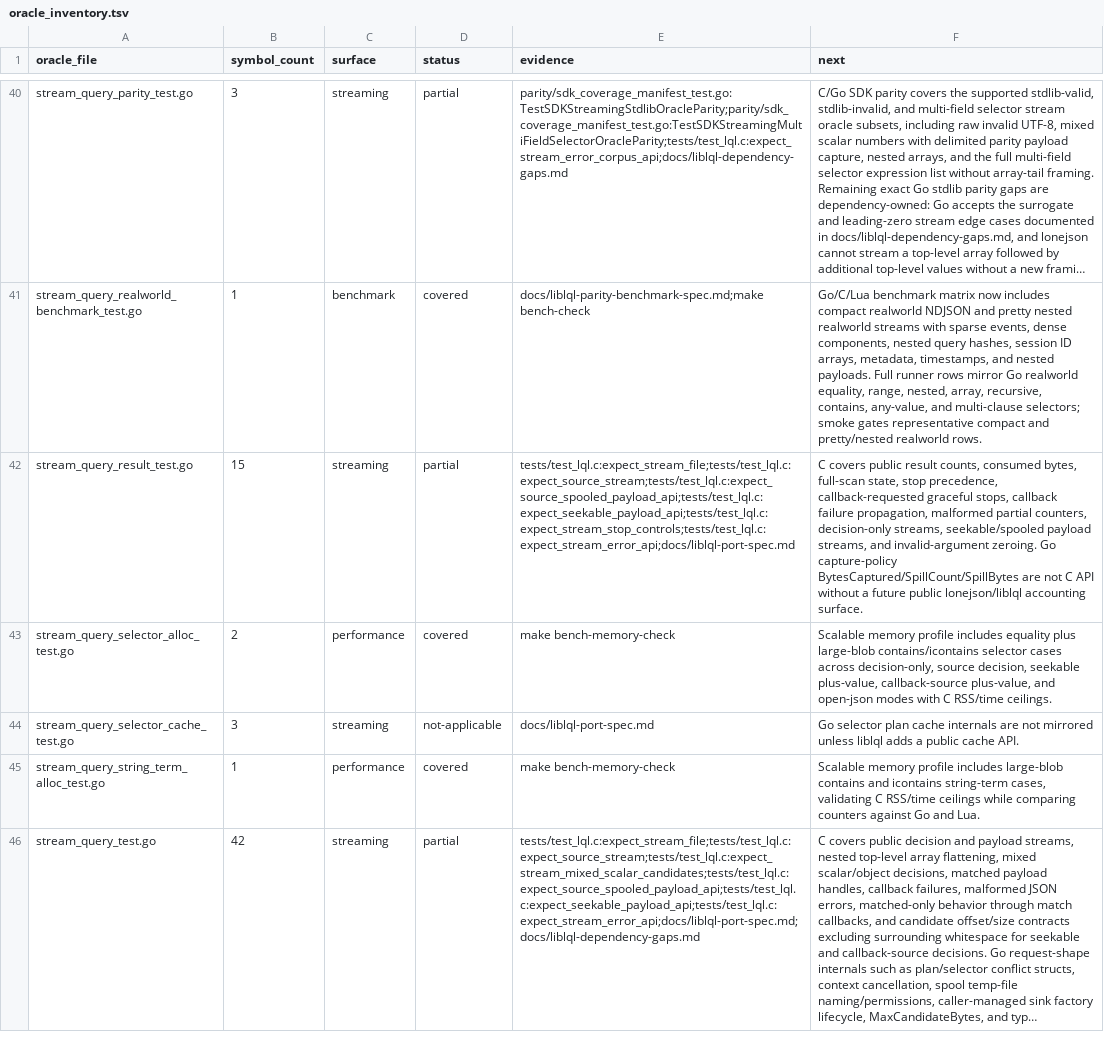
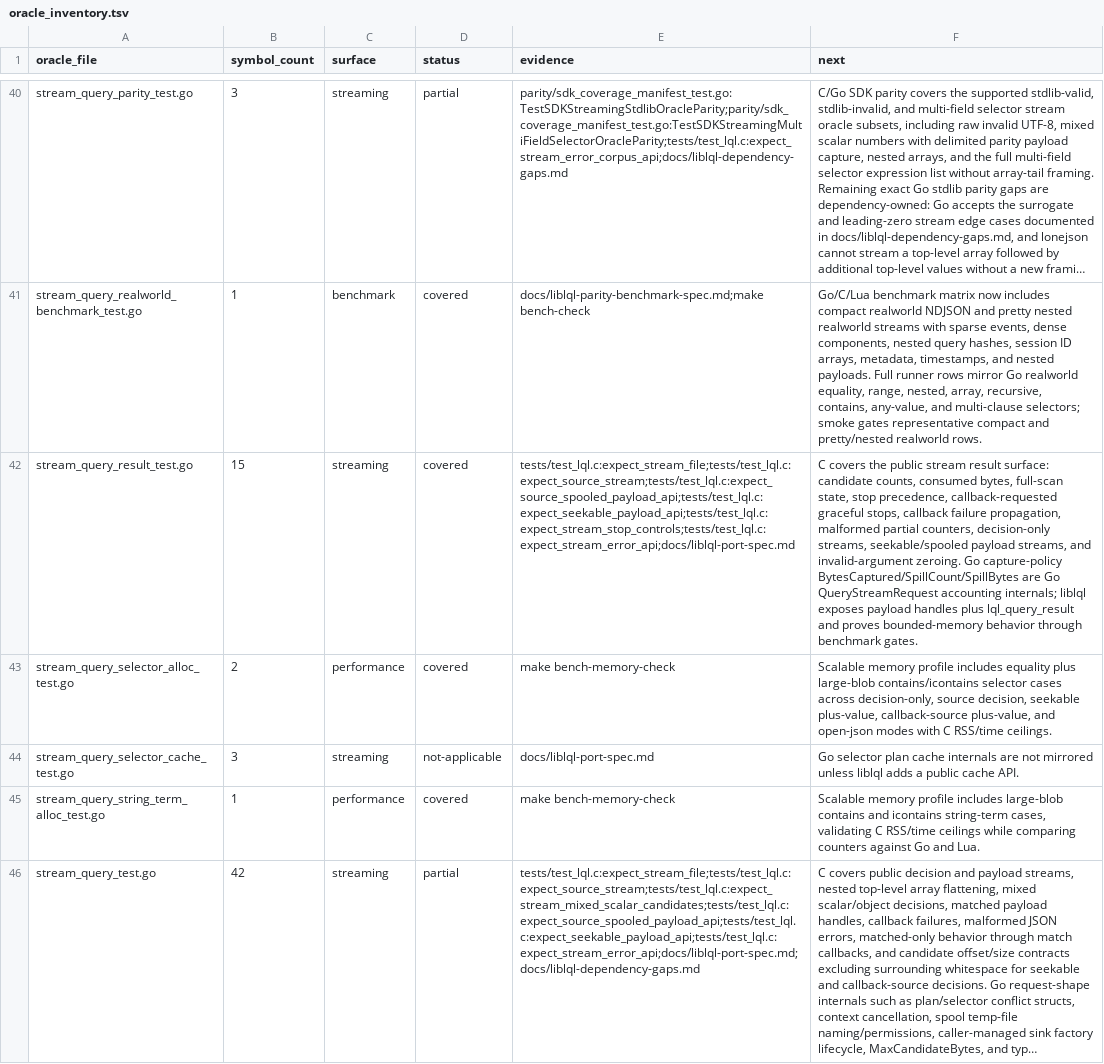
Before and after one commit to sa6mwa/liblql, a TSV file: parity/oracle_inventory.tsv, drawn as a sheet; only a part is shown, gaps mark what is left out; long unchanged cells end in …; the diff covers the shown part only; the diff names each change by its address in the sheet, - before the commit and + after, or states it on an @@ line.

Commit message:
test(parity): narrow streaming oracle gaps

```diff
--- a/parity/oracle_inventory.tsv
+++ b/parity/oracle_inventory.tsv
-D42 (status): partial
+D42 (status): covered
-F42 (next): C covers public result counts, consumed bytes, full-scan state, stop precedence, callback-requested graceful stops, callback failure propagation, malformed partial counters, decision-only streams, seekable/spooled payload streams, and invalid-argument zeroing. Go capture-policy BytesCaptured/SpillCount/SpillBytes are not C API without a future public lonejson/liblql accounting surface.
+F42 (next): C covers the public stream result surface: candidate counts, consumed bytes, full-scan state, stop precedence, callback-requested graceful stops, callback failure propagation, malformed partial counters, decision-only streams, seekable/spooled payload streams, and invalid-argument zeroing. Go capture-policy BytesCaptured/SpillCount/SpillBytes are Go QueryStreamRequest accounting internals; liblql exposes payload handles plus lql_query_result and proves bounded-memory behavior through benchmark gates.
```
Also changed, not shown: 6 edited cells elsewhere in this file, 3 other files.
